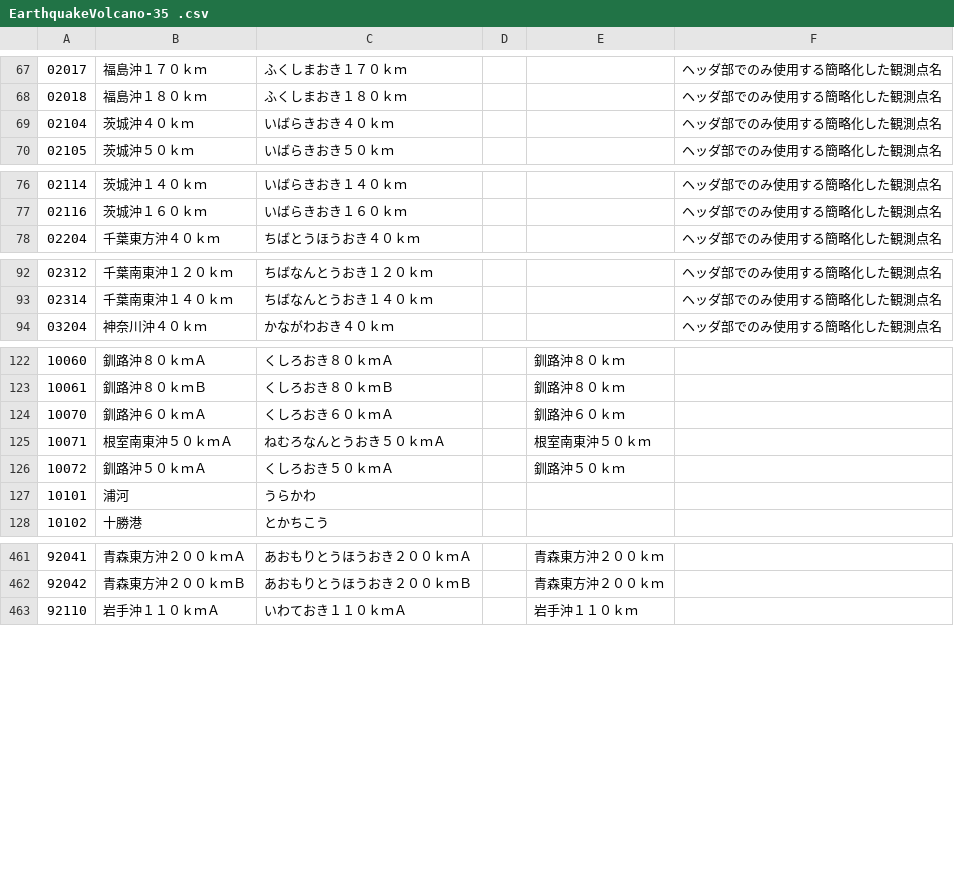
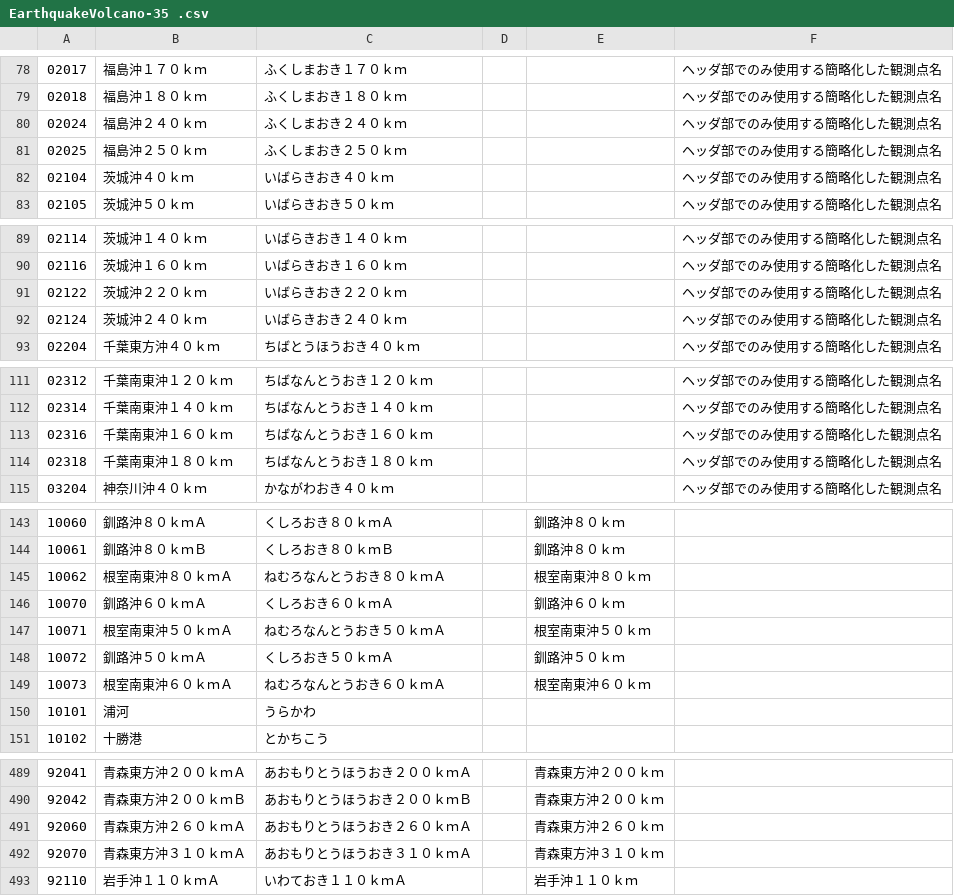
Before and after one commit to kazumi/jmacsv, a CSV file: EarthquakeVolcano-35 .csv, drawn as a sheet; only a part is shown, gaps mark what is left out; the diff covers the shown part only; the diff names each change by its address in the sheet, - before the commit and + after, or states it on an @@ line.

```diff
--- a/EarthquakeVolcano-35 .csv
+++ b/EarthquakeVolcano-35 .csv
+row 80: 02024 | 福島沖２４０ｋｍ | ふくしまおき２４０ｋｍ |  |  | ヘッダ部でのみ使用する簡略化した観測点名
+row 81: 02025 | 福島沖２５０ｋｍ | ふくしまおき２５０ｋｍ |  |  | ヘッダ部でのみ使用する簡略化した観測点名
+row 91: 02122 | 茨城沖２２０ｋｍ | いばらきおき２２０ｋｍ |  |  | ヘッダ部でのみ使用する簡略化した観測点名
+row 92: 02124 | 茨城沖２４０ｋｍ | いばらきおき２４０ｋｍ |  |  | ヘッダ部でのみ使用する簡略化した観測点名
+row 113: 02316 | 千葉南東沖１６０ｋｍ | ちばなんとうおき１６０ｋｍ |  |  | ヘッダ部でのみ使用する簡略化した観測点名
+row 114: 02318 | 千葉南東沖１８０ｋｍ | ちばなんとうおき１８０ｋｍ |  |  | ヘッダ部でのみ使用する簡略化した観測点名
+row 145: 10062 | 根室南東沖８０ｋｍＡ | ねむろなんとうおき８０ｋｍＡ |  | 根室南東沖８０ｋｍ
+row 149: 10073 | 根室南東沖６０ｋｍＡ | ねむろなんとうおき６０ｋｍＡ |  | 根室南東沖６０ｋｍ
+row 491: 92060 | 青森東方沖２６０ｋｍＡ | あおもりとうほうおき２６０ｋｍＡ |  | 青森東方沖２６０ｋｍ
+row 492: 92070 | 青森東方沖３１０ｋｍＡ | あおもりとうほうおき３１０ｋｍＡ |  | 青森東方沖３１０ｋｍ
```
Also changed, not shown: 36 added rows and 1 edited cell elsewhere in this file, EarthquakeVolcano-24.csv, 3 other files.
